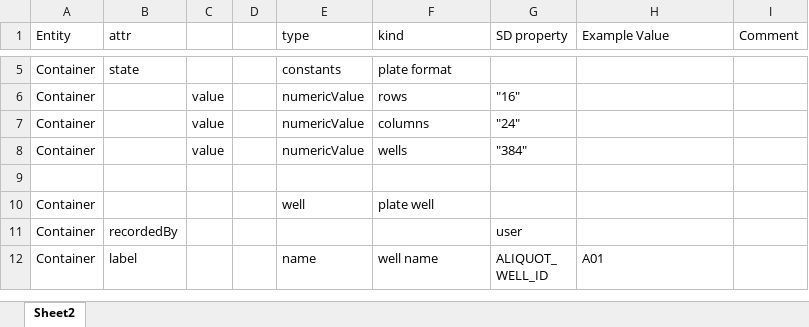
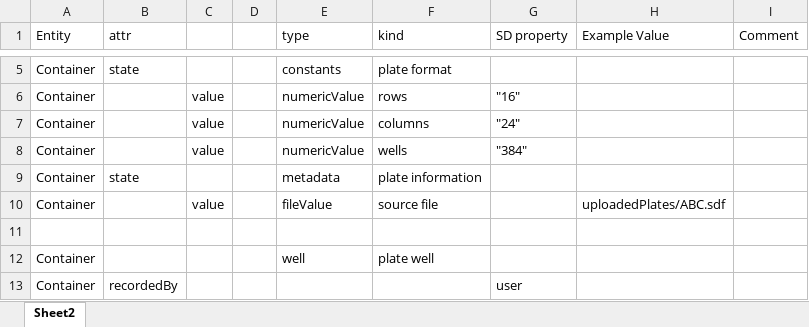
Before and after one commit to mcneilco/acas, an Excel workbook: public/src/modules/BulkLoadContainersFromSDF/spec/BulkLoadContainersFromSDF_ACASmap.xlsx, sheet Sheet2, drawn as a sheet; only a part is shown, gaps mark what is left out; the shorter side is filled out with more unchanged rows; values as stored, in another font and other column widths than the file's, no borders; the diff names each change by its address in the sheet, - before the commit and + after, or states it on an @@ line.

Commit message:
Updating a spec file

```diff
--- a/public/src/modules/BulkLoadContainersFromSDF/spec/BulkLoadContainersFromSDF_ACASmap.xlsx (sheet Sheet2)
+++ b/public/src/modules/BulkLoadContainersFromSDF/spec/BulkLoadContainersFromSDF_ACASmap.xlsx (sheet Sheet2)
+row 9: Container | state |  |  | metadata | plate information
+row 10: Container |  | value |  | fileValue | source file |  | uploadedPlates/ABC.sdf
```
